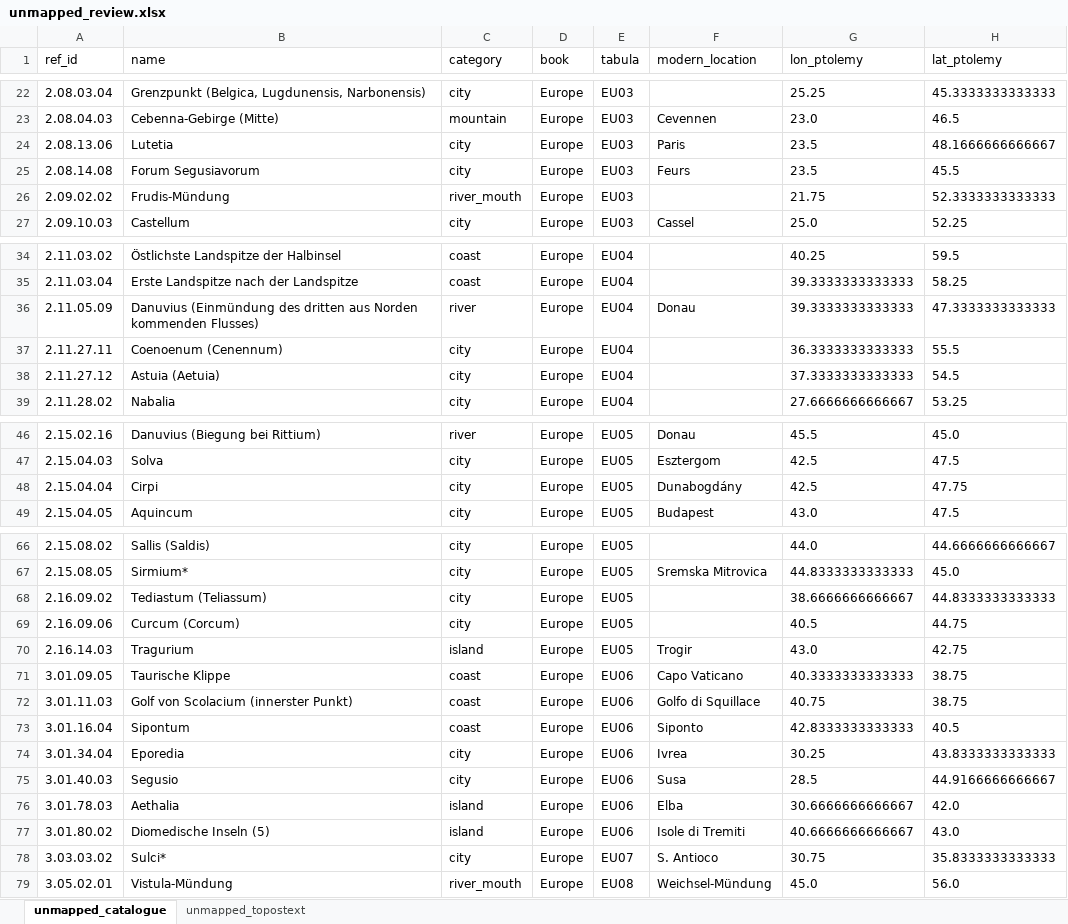
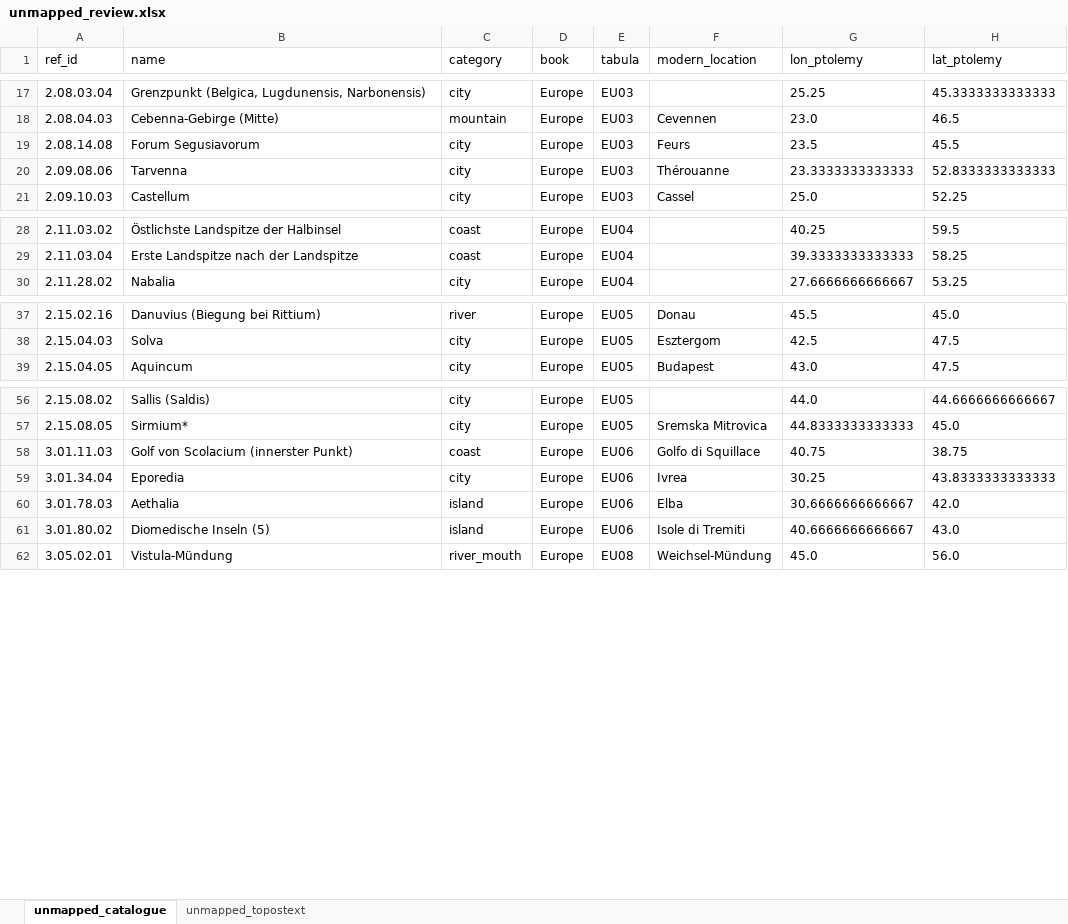
Before and after one commit to madsvoge/cartographic-multi-route-layout, an Excel workbook: ptolemy_geographica/topostext/unmapped_review.xlsx, sheet unmapped_catalogue, drawn as a sheet; only a part is shown, gaps mark what is left out; values as stored, in another font and other column widths than the file's, no borders; removed rows and columns are numbered as before the commit, all else as after; the diff covers the shown part only; the diff names each change by its address in the sheet, - before the commit and + after, or states it on an @@ line.

```diff
--- a/ptolemy_geographica/topostext/unmapped_review.xlsx (sheet unmapped_catalogue)
+++ b/ptolemy_geographica/topostext/unmapped_review.xlsx (sheet unmapped_catalogue)
-row 24: 2.08.13.06 | Lutetia | city | Europe | EU03 | Paris | 23.5 | 48.1666666666667
-row 26: 2.09.02.02 | Frudis-Mündung | river_mouth | Europe | EU03 |  | 21.75 | 52.3333333333333
+row 20: 2.09.08.06 | Tarvenna | city | Europe | EU03 | Thérouanne | 23.3333333333333 | 52.8333333333333
-row 36: 2.11.05.09 | Danuvius (Einmündung des dritten aus Norden kommenden Flusses) | river | Europe | EU04 | Donau | 39.3333333333333 | 47.3333333333333
-row 37: 2.11.27.11 | Coenoenum (Cenennum) | city | Europe | EU04 |  | 36.3333333333333 | 55.5
-row 38: 2.11.27.12 | Astuia (Aetuia) | city | Europe | EU04 |  | 37.3333333333333 | 54.5
-row 48: 2.15.04.04 | Cirpi | city | Europe | EU05 | Dunabogdány | 42.5 | 47.75
-row 68: 2.16.09.02 | Tediastum (Teliassum) | city | Europe | EU05 |  | 38.6666666666667 | 44.8333333333333
-row 69: 2.16.09.06 | Curcum (Corcum) | city | Europe | EU05 |  | 40.5 | 44.75
-row 70: 2.16.14.03 | Tragurium | island | Europe | EU05 | Trogir | 43.0 | 42.75
-row 71: 3.01.09.05 | Taurische Klippe | coast | Europe | EU06 | Capo Vaticano | 40.3333333333333 | 38.75
-row 73: 3.01.16.04 | Sipontum | coast | Europe | EU06 | Siponto | 42.8333333333333 | 40.5
-row 75: 3.01.40.03 | Segusio | city | Europe | EU06 | Susa | 28.5 | 44.9166666666667
-row 78: 3.03.03.02 | Sulci* | city | Europe | EU07 | S. Antioco | 30.75 | 35.8333333333333
```
Also changed, not shown: 1 added row and 16 removed rows elsewhere in this sheet, sheet unmapped_topostext, 6 other files.
